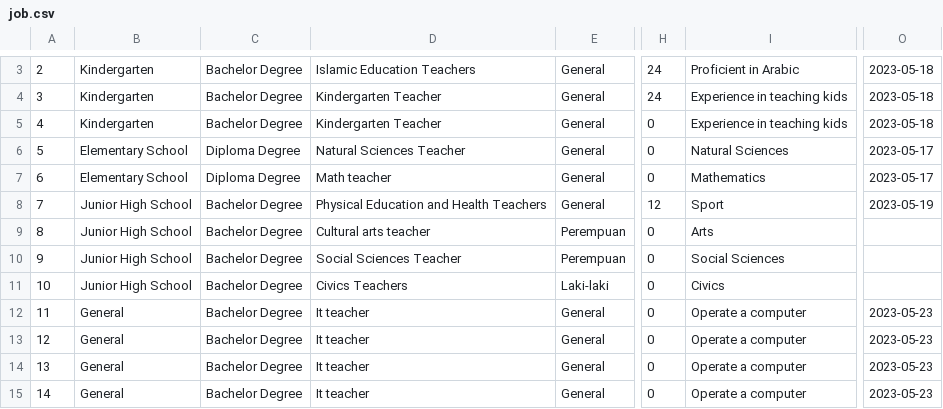
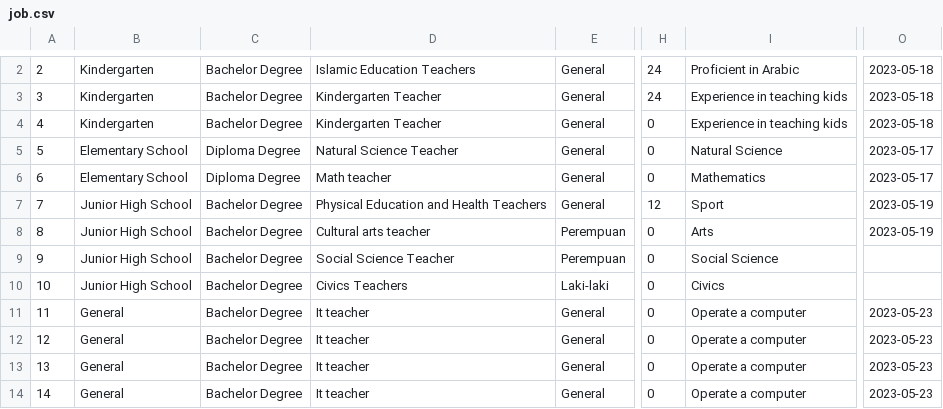
Before and after one commit to Sanggoeroe/sanggoeroe, a CSV file: ML/Dataset/job.csv, drawn as a sheet; only a part is shown, gaps mark what is left out; addresses are those after the commit; the diff covers the shown part only; the diff names each change by its address in the sheet, - before the commit and + after, or states it on an @@ line.

Commit message:
again update

```diff
--- a/ML/Dataset/job.csv
+++ b/ML/Dataset/job.csv
-D5: Natural Sciences Teacher
+D5: Natural Science Teacher
-I5: Natural Sciences
+I5: Natural Science
-O8: (empty)
+O8: 2023-05-19
-D9: Social Sciences Teacher
+D9: Social Science Teacher
-I9: Social Sciences
+I9: Social Science
```
Also changed, not shown: 1 removed row and 21 edited cells elsewhere in this file.
